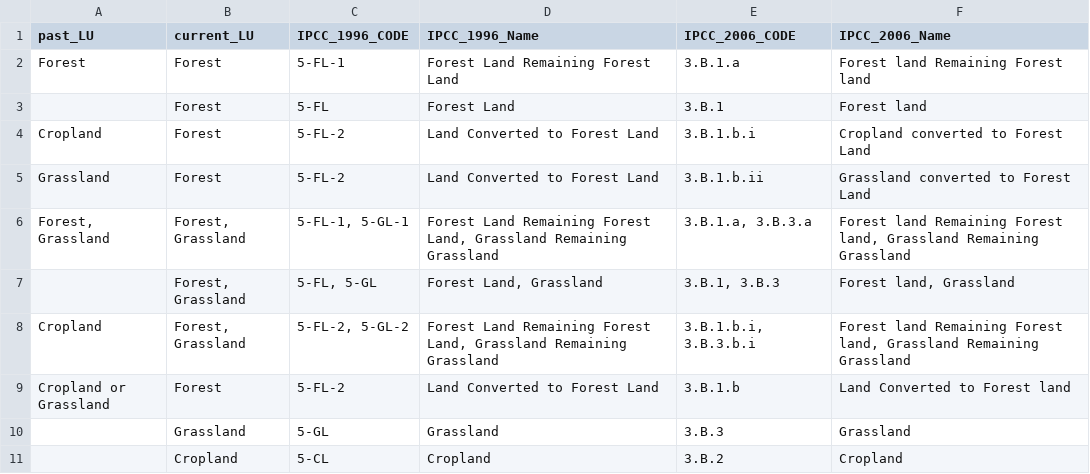
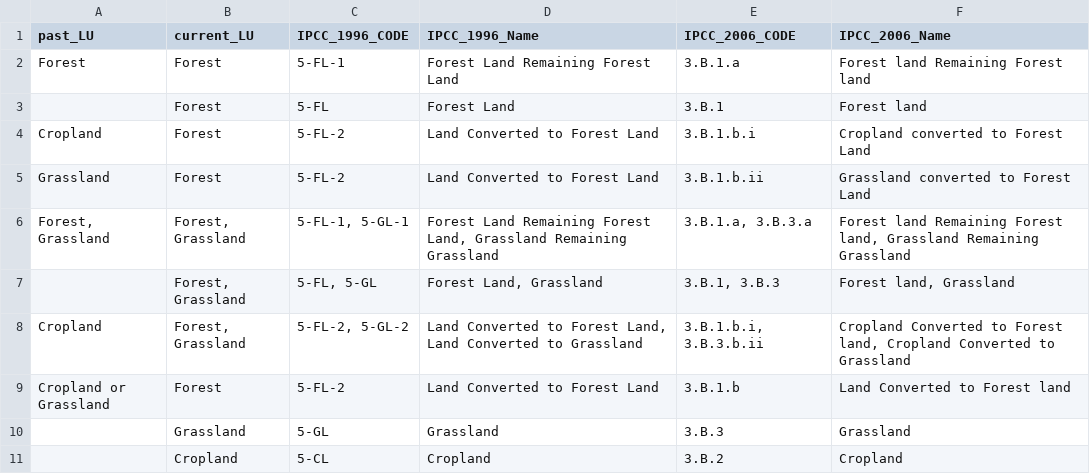
Before and after one commit to forc-db/IPCC-EFDB-integration, a CSV file: doc/ForC-EFDB_mapping/IPCC_LandUse_mapping.csv, drawn as a sheet.

Commit message:
fix some errors

```diff
--- a/doc/ForC-EFDB_mapping/IPCC_LandUse_mapping.csv
+++ b/doc/ForC-EFDB_mapping/IPCC_LandUse_mapping.csv
@@ -7,3 +7,3 @@ Grassland,Forest,5-FL-2,Land Converted to Forest Land,3.B.1.b.ii,Grassland conve
 ,"Forest, Grassland","5-FL, 5-GL","Forest Land, Grassland","3.B.1, 3.B.3","Forest land, Grassland"
-Cropland,"Forest, Grassland","5-FL-2, 5-GL-2","Forest Land Remaining Forest Land, Grassland Remaining Grassland","3.B.1.b.i, 3.B.3.b.i","Forest land Remaining Forest land, Grassland Remaining Grassland"
+Cropland,"Forest, Grassland","5-FL-2, 5-GL-2","Land Converted to Forest Land, Land Converted to Grassland","3.B.1.b.i, 3.B.3.b.ii","Cropland Converted to Forest land, Cropland Converted to Grassland"
 Cropland or Grassland,Forest,5-FL-2,Land Converted to Forest Land,3.B.1.b,Land Converted to Forest land
```
